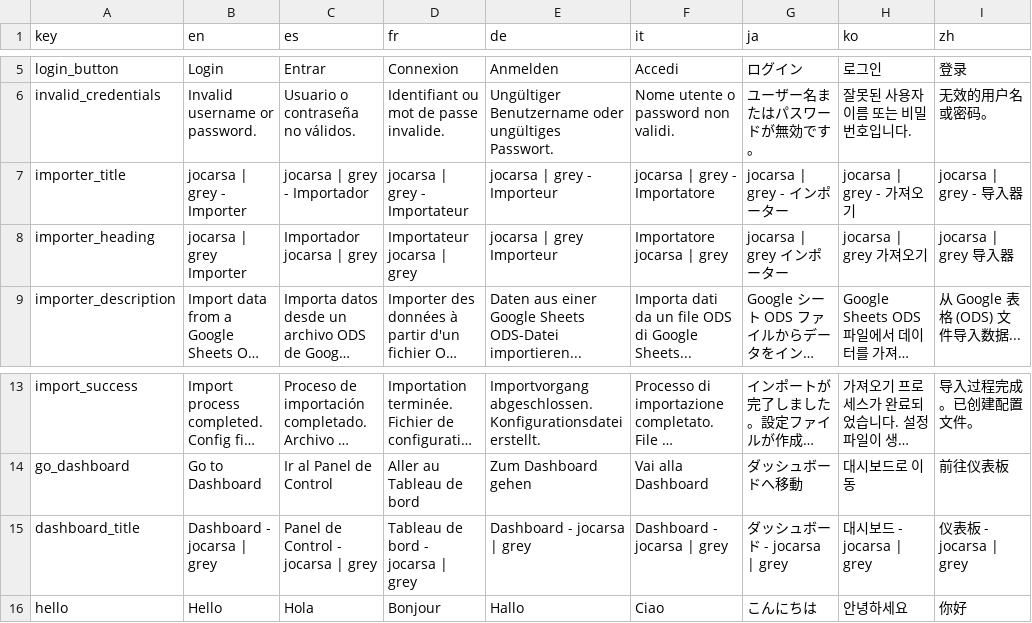
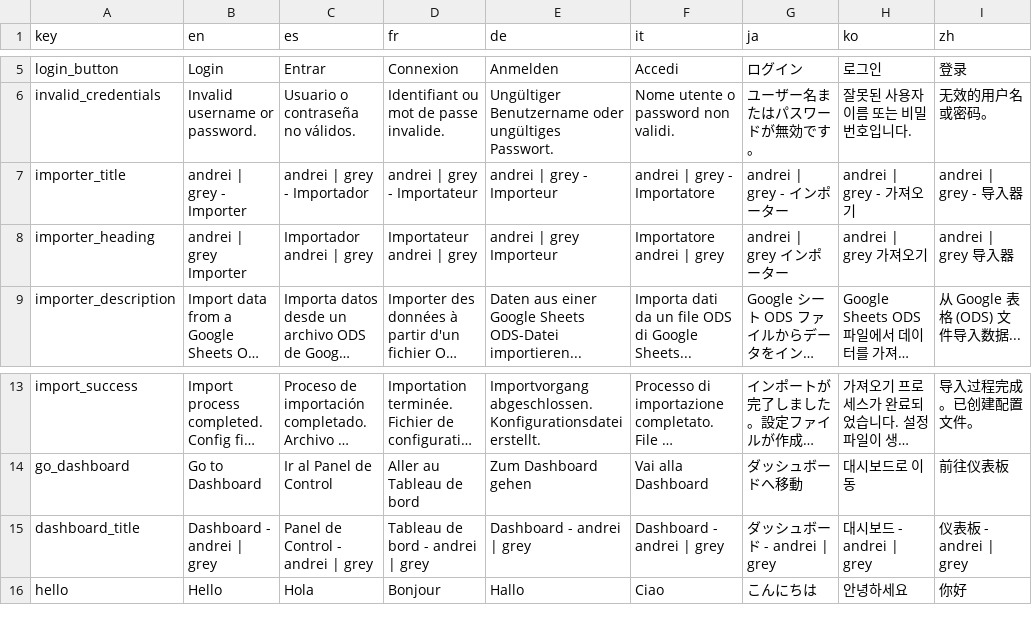
Before and after one commit to Andre1z/andrei-grey, a CSV file: translations.csv, drawn as a sheet; only a part is shown, gaps mark what is left out; long unchanged cells end in …; the diff names each change by its address in the sheet, - before the commit and + after, or states it on an @@ line.

Commit message:
Update translations.csv

```diff
--- a/translations.csv
+++ b/translations.csv
-B7 (en): jocarsa | grey - Importer
+B7 (en): andrei | grey - Importer
-C7 (es): jocarsa | grey - Importador
+C7 (es): andrei | grey - Importador
-D7 (fr): jocarsa | grey - Importateur
+D7 (fr): andrei | grey - Importateur
-E7 (de): jocarsa | grey - Importeur
+E7 (de): andrei | grey - Importeur
-F7 (it): jocarsa | grey - Importatore
+F7 (it): andrei | grey - Importatore
-G7 (ja): jocarsa | grey - インポーター
+G7 (ja): andrei | grey - インポーター
-H7 (ko): jocarsa | grey - 가져오기
+H7 (ko): andrei | grey - 가져오기
-I7 (zh): jocarsa | grey - 导入器
+I7 (zh): andrei | grey - 导入器
-B8 (en): jocarsa | grey Importer
+B8 (en): andrei | grey Importer
-C8 (es): Importador jocarsa | grey
+C8 (es): Importador andrei | grey
-D8 (fr): Importateur jocarsa | grey
+D8 (fr): Importateur andrei | grey
-E8 (de): jocarsa | grey Importeur
+E8 (de): andrei | grey Importeur
-F8 (it): Importatore jocarsa | grey
+F8 (it): Importatore andrei | grey
-G8 (ja): jocarsa | grey インポーター
+G8 (ja): andrei | grey インポーター
-H8 (ko): jocarsa | grey 가져오기
+H8 (ko): andrei | grey 가져오기
-I8 (zh): jocarsa | grey 导入器
+I8 (zh): andrei | grey 导入器
-B15 (en): Dashboard - jocarsa | grey
+B15 (en): Dashboard - andrei | grey
-C15 (es): Panel de Control - jocarsa | grey
+C15 (es): Panel de Control - andrei | grey
-D15 (fr): Tableau de bord - jocarsa | grey
+D15 (fr): Tableau de bord - andrei | grey
-E15 (de): Dashboard - jocarsa | grey
+E15 (de): Dashboard - andrei | grey
-F15 (it): Dashboard - jocarsa | grey
+F15 (it): Dashboard - andrei | grey
-G15 (ja): ダッシュボード - jocarsa | grey
+G15 (ja): ダッシュボード - andrei | grey
-H15 (ko): 대시보드 - jocarsa | grey
+H15 (ko): 대시보드 - andrei | grey
-I15 (zh): 仪表板 - jocarsa | grey
+I15 (zh): 仪表板 - andrei | grey
```
